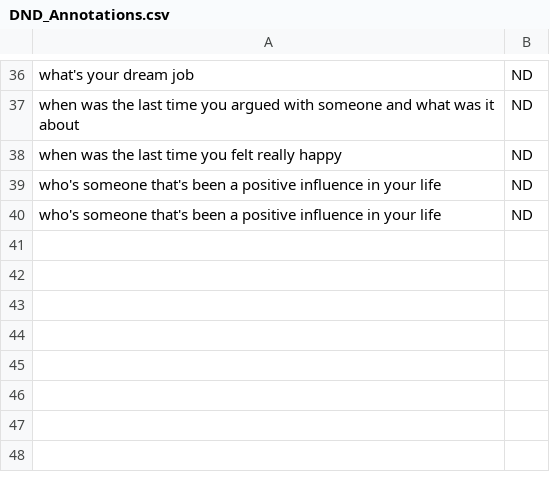
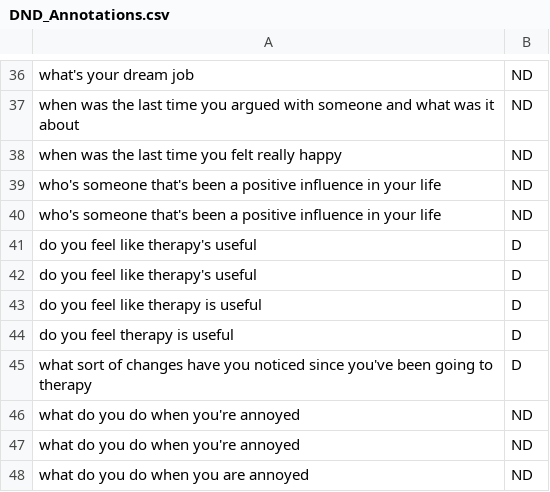
Before and after one commit to ab93/Depression-Identification, a CSV file: data/misc/DND_Annotations.csv, drawn as a sheet; only a part is shown, gaps mark what is left out; the diff names each change by its address in the sheet, - before the commit and + after, or states it on an @@ line.

Commit message:
added new questions

```diff
--- a/data/misc/DND_Annotations.csv
+++ b/data/misc/DND_Annotations.csv
+row 41: do you feel like therapy's useful | D
+row 42: do you feel like therapy's useful | D
+row 43: do you feel like therapy is useful | D
+row 44: do you feel therapy is useful | D
+row 45: what sort of changes have you noticed since you've been going to therapy | D
+row 46: what do you do when you're annoyed | ND
+row 47: what do you do when you're annoyed | ND
+row 48: what do you do when you are annoyed | ND
```
